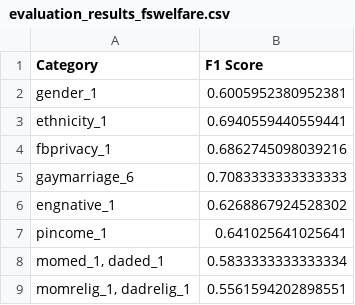
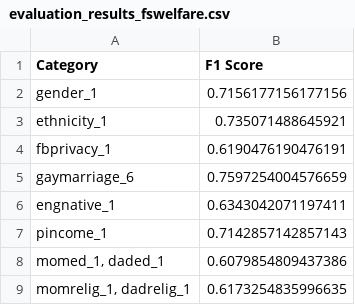
Before and after one commit to StanislawStepien/NetSense_fairness, a CSV file: survey_and_hybrid_approach_pipeline/evaluation_results/evaluation_results_fswelfare.csv, drawn as a sheet.

```diff
--- a/survey_and_hybrid_approach_pipeline/evaluation_results/evaluation_results_fswelfare.csv
+++ b/survey_and_hybrid_approach_pipeline/evaluation_results/evaluation_results_fswelfare.csv
@@ -1,9 +1,9 @@
 Category,F1 Score
-gender_1,0.6005952380952381
-ethnicity_1,0.6940559440559441
-fbprivacy_1,0.6862745098039216
-gaymarriage_6,0.7083333333333333
-engnative_1,0.6268867924528302
-pincome_1,0.641025641025641
-"momed_1, daded_1",0.5833333333333334
-"momrelig_1, dadrelig_1",0.5561594202898551
+gender_1,0.7156177156177156
+ethnicity_1,0.735071488645921
+fbprivacy_1,0.6190476190476191
+gaymarriage_6,0.7597254004576659
+engnative_1,0.6343042071197411
+pincome_1,0.7142857142857143
+"momed_1, daded_1",0.6079854809437386
+"momrelig_1, dadrelig_1",0.6173254835996635
```
Also changed, not shown: survey_and_hybrid_approach_pipeline/evaluation_results/evaluation_results_euthanasia.csv, survey_and_hybrid_approach_pipeline/evaluation_results/evaluation_results_jobguar.csv, 19 other files.
